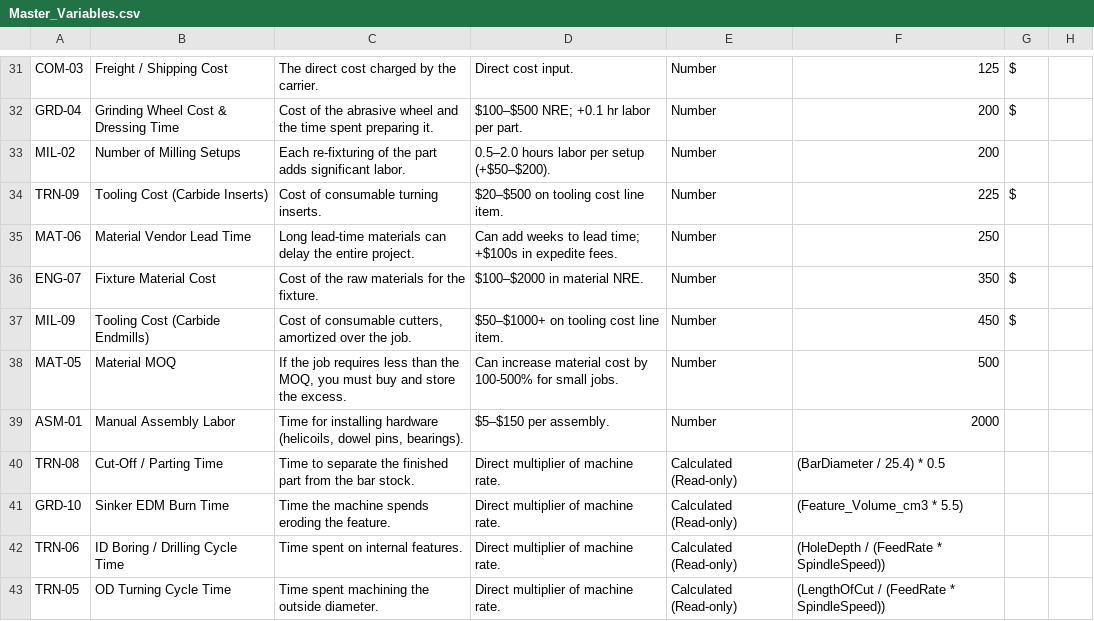
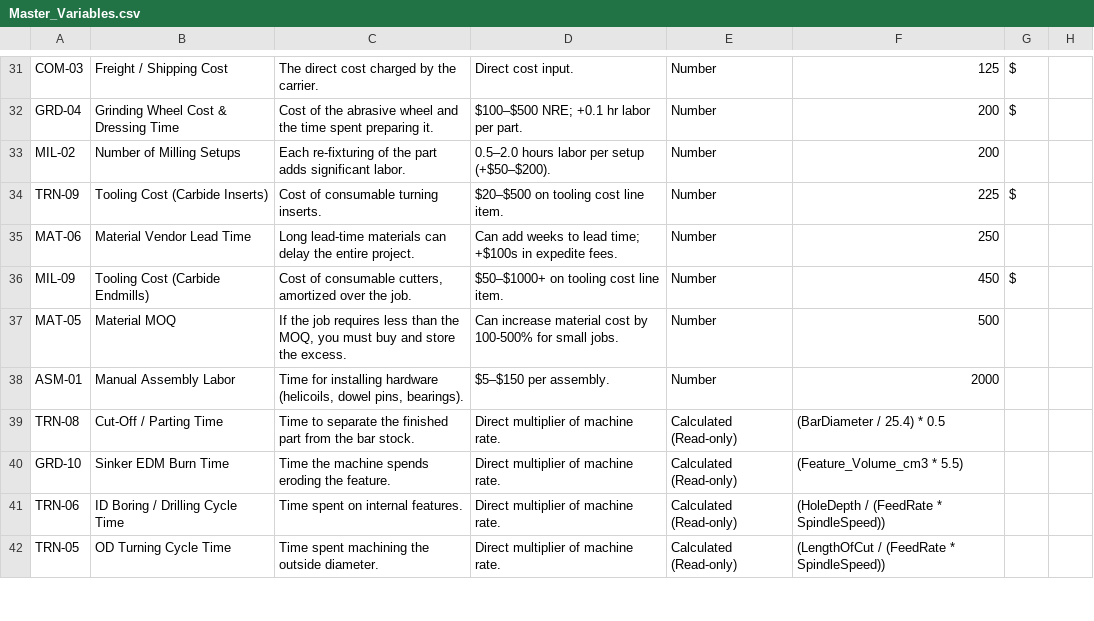
Before and after one commit to jwohlin2/CAD_Quoting_Tool, a CSV file: Master_Variables.csv, drawn as a sheet; only a part is shown, gaps mark what is left out.

Commit message:
Remove fixture material cost handling

```diff
--- a/Master_Variables.csv
+++ b/Master_Variables.csv
@@ -35,3 +35,2 @@ TRN-09,Tooling Cost (Carbide Inserts),Cost of consumable turning inserts.,$20–
 MAT-06,Material Vendor Lead Time,Long lead-time materials can delay the entire project.,Can add weeks to lead time; +$100s in expedite fees.,Number,250,,
-ENG-07,Fixture Material Cost,Cost of the raw materials for the fixture.,$100–$2000 in material NRE.,Number,350,$,
 MIL-09,Tooling Cost (Carbide Endmills),"Cost of consumable cutters, amortized over the job.",$50–$1000+ on tooling cost line item.,Number,450,$,
```
Also changed, not shown: Cad Files/full_coverage_unused_numeric.csv, 4 other files.
